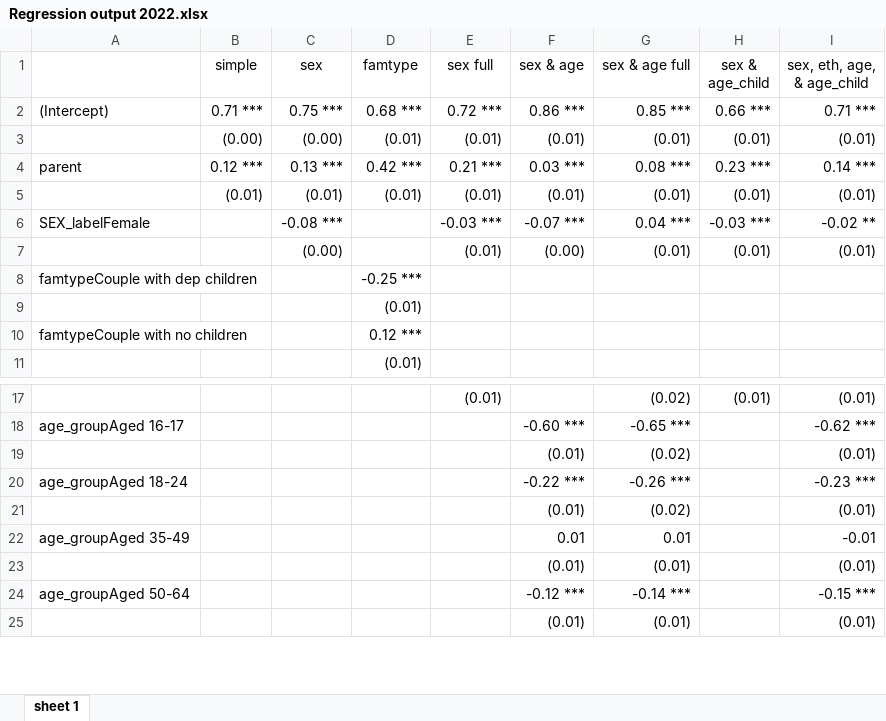
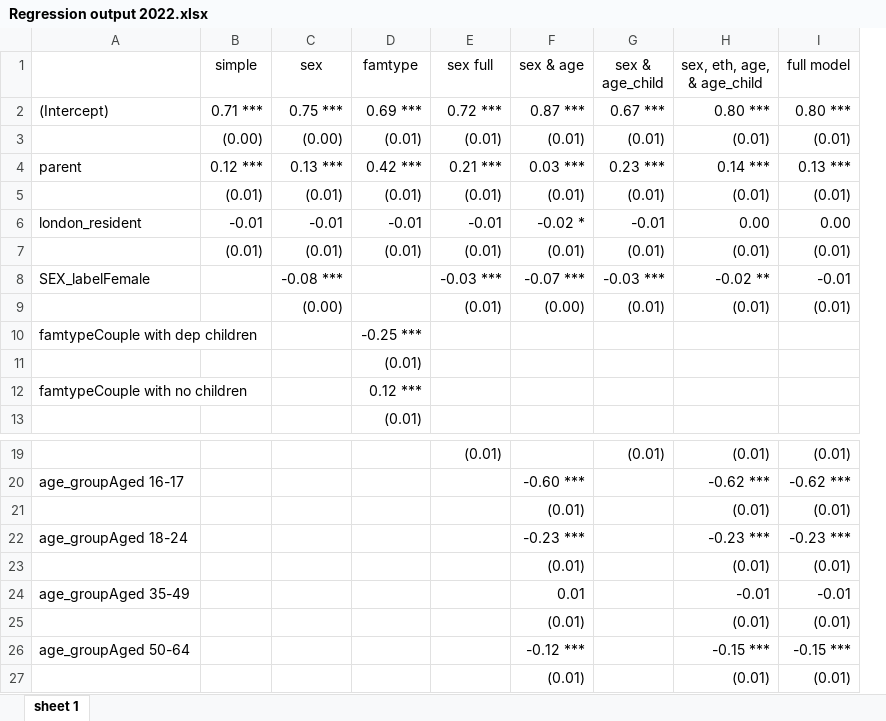
Before and after one commit to ammar-gla/childcare, an Excel workbook: OUTPUT/DATA/Regression output 2022.xlsx, sheet sheet 1, drawn as a sheet; only a part is shown, gaps mark what is left out; values as stored, in another font and other column widths than the file's, no borders; removed rows and columns are numbered as before the commit, all else as after; the diff covers the shown part only; the diff names each change by its address in the sheet, - before the commit and + after, or states it on an @@ line.

```diff
--- a/OUTPUT/DATA/Regression output 2022.xlsx (sheet sheet 1)
+++ b/OUTPUT/DATA/Regression output 2022.xlsx (sheet sheet 1)
-column G (sex & age full), rows 2-7: 0.85 *** | (0.01) | 0.08 *** | (0.01) | 0.04 *** | (0.01); rows 17-25: (0.02) | -0.65 *** | (0.02) | -0.26 *** | (0.02) | 0.01 | (0.01) | -0.14 *** | (0.01)
+column I (full model), rows 2-4: 0.80 *** | (0.01) | 0.13 ***; rows 7-9: (0.01) | -0.01 | (0.01); rows 19-27: (0.01) | -0.62 *** | (0.01) | -0.23 *** | (0.01) | -0.01 | (0.01) | -0.15 *** | (0.01)
-D2 (famtype): 0.68 ***
+D2 (famtype): 0.69 ***
-F2 (sex & age): 0.86 ***
+F2 (sex & age): 0.87 ***
-G2 (sex & age_child): 0.66 ***
+G2 (sex & age_child): 0.67 ***
-H2 (sex, eth, age, & age_child): 0.71 ***
+H2 (sex, eth, age, & age_child): 0.80 ***
+row 5:  | (0.01) | (0.01) | (0.01) | (0.01) | (0.01) | (0.01) | (0.01) | (0.01)
+row 6: london_resident | -0.01 | -0.01 | -0.01 | -0.01 | -0.02 * | -0.01 | 0.00 | 0.00
-F22 (sex & age): -0.22 ***
+F22 (sex & age): -0.23 ***
```
Also changed, not shown: 4 added rows, 22 removed rows and 3 moved rows elsewhere in this sheet, OUTPUT/DATA/Parental labour market rates.xlsx, 5 other files.
